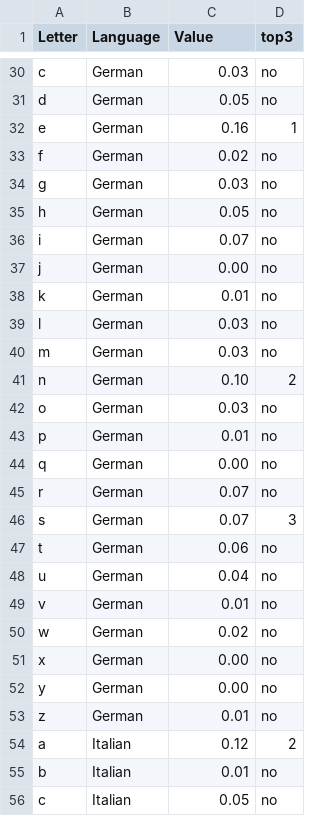
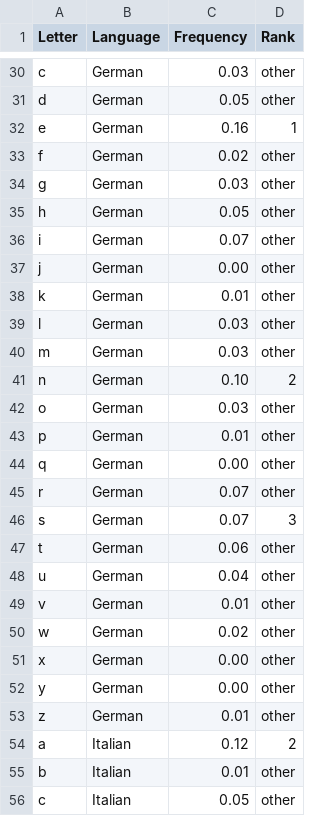
Before and after one commit to rawgraphs/rawgraphs-app, a TSV file: data/letters.tsv, drawn as a sheet; only a part is shown, gaps mark what is left out; the diff covers the shown part only; the diff names each change by its address in the sheet, - before the commit and + after, or states it on an @@ line.

```diff
--- a/data/letters.tsv
+++ b/data/letters.tsv
-C1: Value
+C1: Frequency
-D1: top3
+D1: Rank
-D30:D31 (Rank): no
+D30:D31 (Rank): other
-D33:D40 (Rank): no
+D33:D40 (Rank): other
-D42:D45 (Rank): no
+D42:D45 (Rank): other
-D47:D53 (Rank): no
+D47:D53 (Rank): other
-D55:D56 (Rank): no
+D55:D56 (Rank): other
```
Also changed, not shown: 46 edited cells elsewhere in this file, 1 other file.
